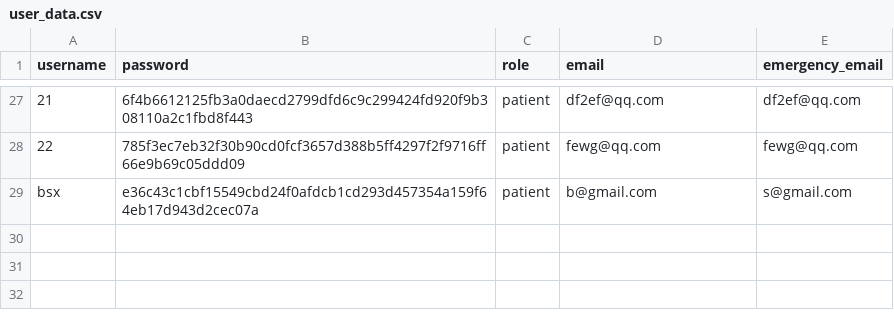
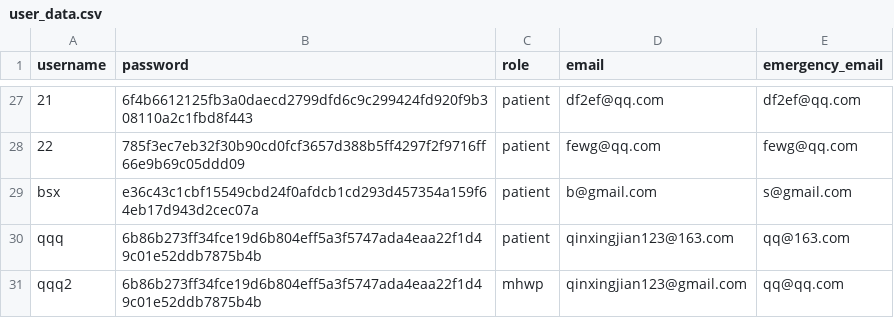
Before and after one commit to YorkisYY/Breeze-Mental-Health-System, a CSV file: data/user_data.csv, drawn as a sheet; only a part is shown, gaps mark what is left out; the diff names each change by its address in the sheet, - before the commit and + after, or states it on an @@ line.

```diff
--- a/data/user_data.csv
+++ b/data/user_data.csv
+row 30: qqq | 6b86b273ff34fce19d6b804eff5a3f5747ada4eaa22f1d49c01e52ddb7875b4b | patient | qinxingjian123@163.com | qq@163.com
+row 31: qqq2 | 6b86b273ff34fce19d6b804eff5a3f5747ada4eaa22f1d49c01e52ddb7875b4b | mhwp | qinxingjian123@gmail.com | qq@qq.com
```
Also changed, not shown: data/appointments.csv, data/mhwp_schedule.csv, 4 other files.
